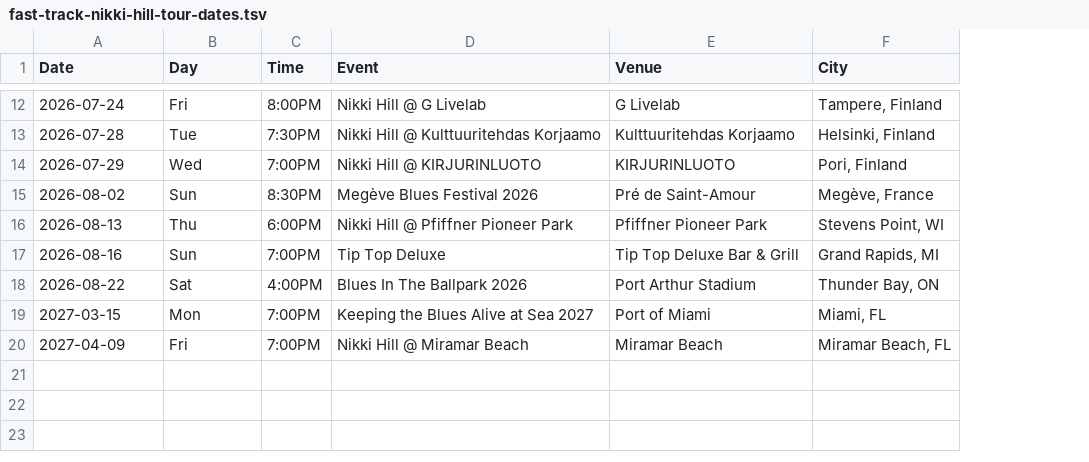
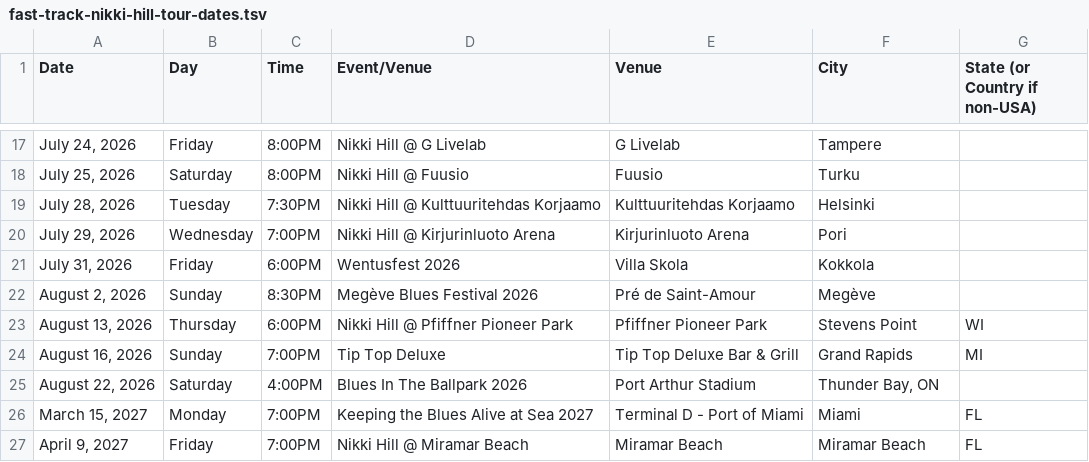
Before and after one commit to dan2bit/live-shows, a TSV file: follows/fast-track-nikki-hill-tour-dates.tsv, drawn as a sheet; only a part is shown, gaps mark what is left out; removed rows and columns are numbered as before the commit, all else as after; the diff covers the shown part only; the diff names each change by its address in the sheet, - before the commit and + after, or states it on an @@ line.

```diff
--- a/follows/fast-track-nikki-hill-tour-dates.tsv
+++ b/follows/fast-track-nikki-hill-tour-dates.tsv
+column G (State (or Country if non-USA)), rows 23-27: WI | MI |  | FL | FL
-D1: Event
+D1: Event/Venue
-A17 (Date): 2026-07-24
+A17 (Date): July 24, 2026
-B17 (Day): Fri
+B17 (Day): Friday
-F17 (City): Tampere, Finland
+F17 (City): Tampere
+row 18: July 25, 2026 | Saturday | 8:00PM | Nikki Hill @ Fuusio | Fuusio | Turku
-A19 (Date): 2026-07-28
+A19 (Date): July 28, 2026
-B19 (Day): Tue
+B19 (Day): Tuesday
-F19 (City): Helsinki, Finland
+F19 (City): Helsinki
-row 14: 2026-07-29 | Wed | 7:00PM | Nikki Hill @ KIRJURINLUOTO | KIRJURINLUOTO | Pori, Finland
+row 20: July 29, 2026 | Wednesday | 7:00PM | Nikki Hill @ Kirjurinluoto Arena | Kirjurinluoto Arena | Pori
+row 21: July 31, 2026 | Friday | 6:00PM | Wentusfest 2026 | Villa Skola | Kokkola
-A22 (Date): 2026-08-02
+A22 (Date): August 2, 2026
-B22 (Day): Sun
+B22 (Day): Sunday
-F22 (City): Megève, France
+F22 (City): Megève
-A23 (Date): 2026-08-13
+A23 (Date): August 13, 2026
-B23 (Day): Thu
+B23 (Day): Thursday
-F23 (City): Stevens Point, WI
+F23 (City): Stevens Point
-A24 (Date): 2026-08-16
+A24 (Date): August 16, 2026
-B24 (Day): Sun
+B24 (Day): Sunday
-F24 (City): Grand Rapids, MI
+F24 (City): Grand Rapids
-A25 (Date): 2026-08-22
+A25 (Date): August 22, 2026
-B25 (Day): Sat
+B25 (Day): Saturday
-A26 (Date): 2027-03-15
+A26 (Date): March 15, 2027
-B26 (Day): Mon
+B26 (Day): Monday
-E26 (Venue): Port of Miami
+E26 (Venue): Terminal D - Port of Miami
-F26 (City): Miami, FL
+F26 (City): Miami
-A27 (Date): 2027-04-09
+A27 (Date): April 9, 2027
-B27 (Day): Fri
+B27 (Day): Friday
-F27 (City): Miramar Beach, FL
+F27 (City): Miramar Beach
```
Also changed, not shown: 9 added rows, 4 removed rows and 18 edited cells elsewhere in this file, follows/fast-track-angelique-francis-tour-dates.tsv.
